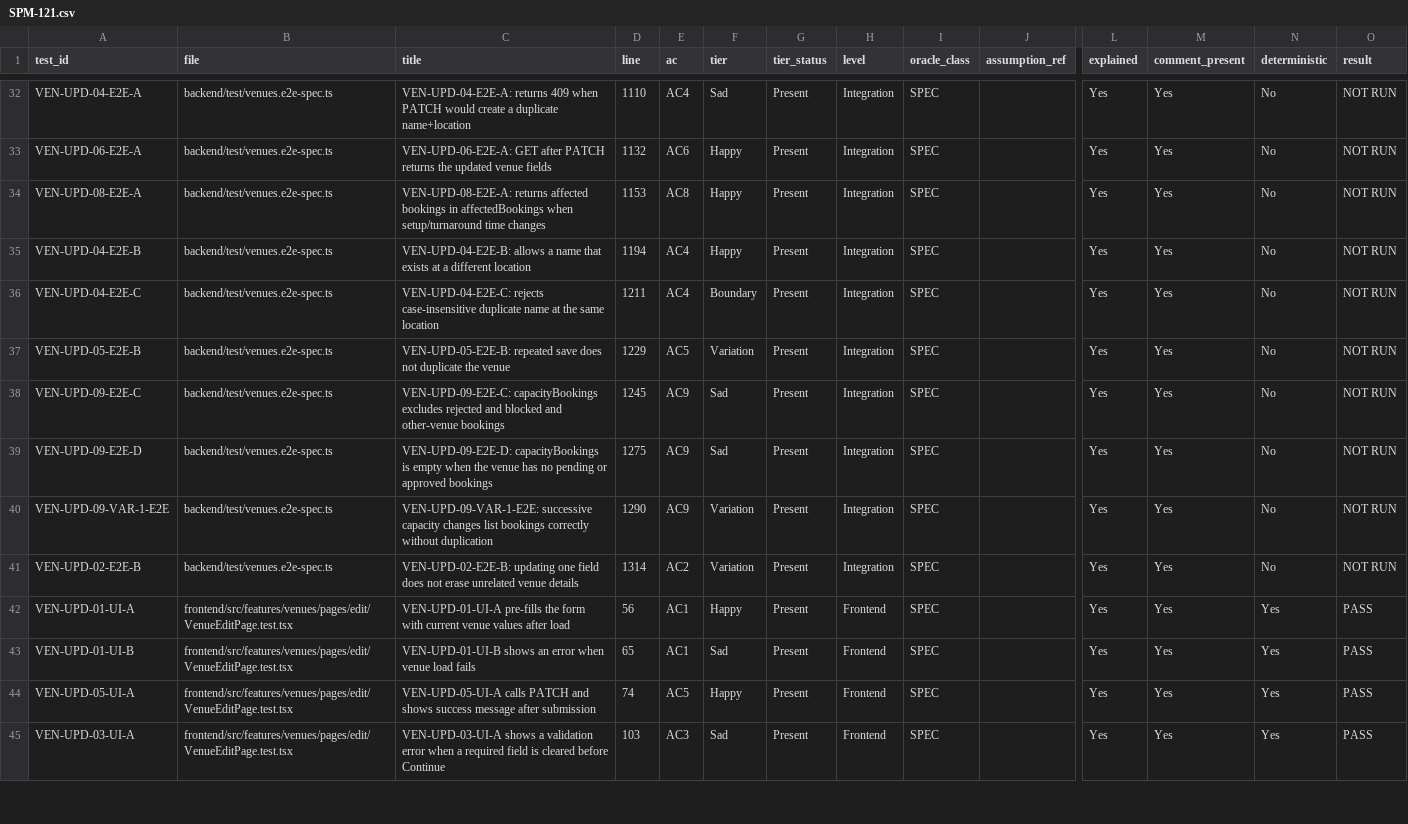
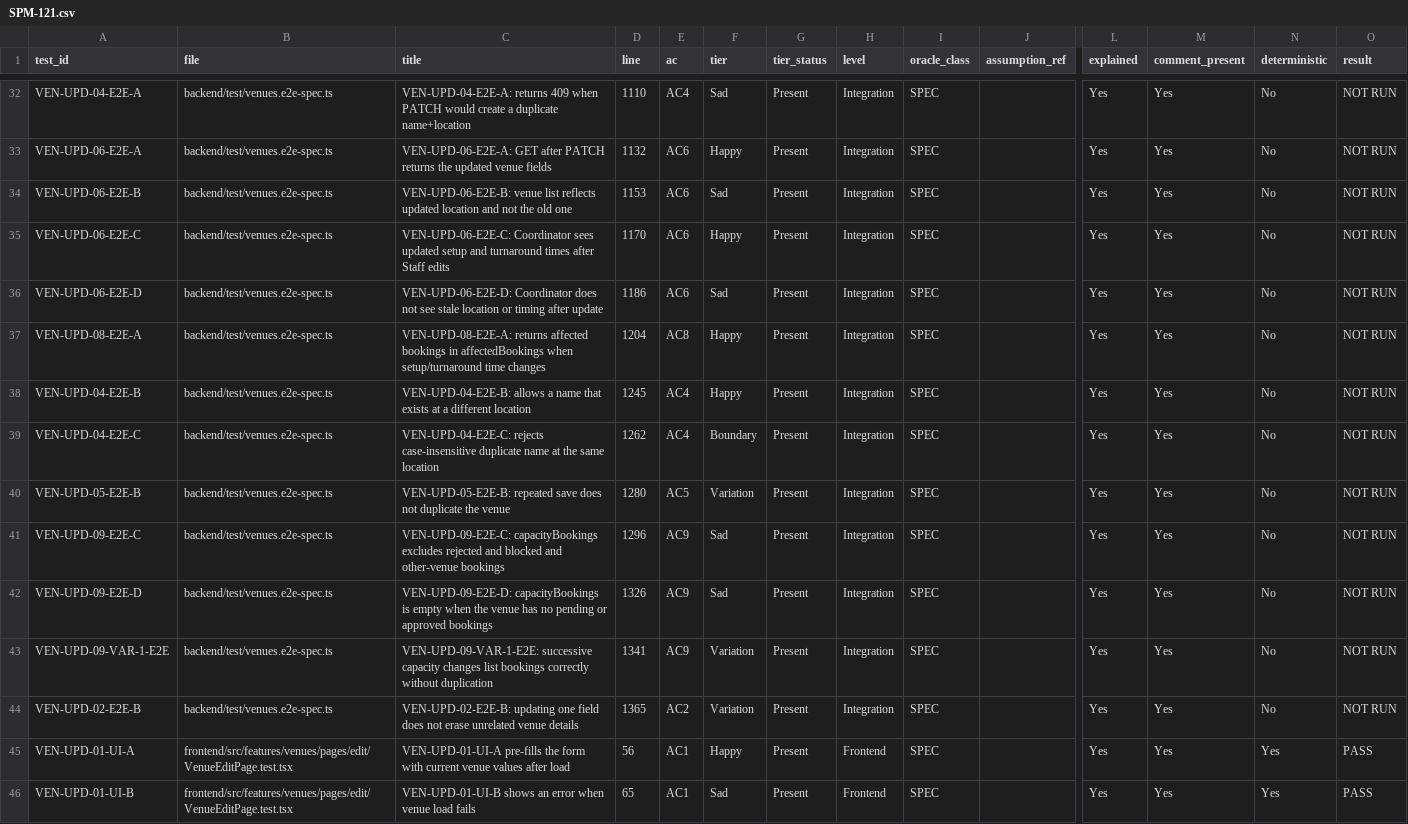
Before and after one commit to IS212-G5-T2/IS212-G5-T2, a CSV file: docs/test-cases/workflow/records/SPM-121.csv, drawn as a sheet; only a part is shown, gaps mark what is left out; the shorter side is filled out with more unchanged rows; addresses are those after the commit; rows hold the shown columns only; the diff names each change by its address in the sheet, - before the commit and + after, or states it on an @@ line.

```diff
--- a/docs/test-cases/workflow/records/SPM-121.csv
+++ b/docs/test-cases/workflow/records/SPM-121.csv
+row 34: VEN-UPD-06-E2E-B | backend/test/venues.e2e-spec.ts | VEN-UPD-06-E2E-B: venue list reflects updated location and not the old one | 1153 | AC6 | Sad | Present | Integration | SPEC |  | Yes | Yes | No | NOT RUN
+row 35: VEN-UPD-06-E2E-C | backend/test/venues.e2e-spec.ts | VEN-UPD-06-E2E-C: Coordinator sees updated setup and turnaround times after Staff edits | 1170 | AC6 | Happy | Present | Integration | SPEC |  | Yes | Yes | No | NOT RUN
+row 36: VEN-UPD-06-E2E-D | backend/test/venues.e2e-spec.ts | VEN-UPD-06-E2E-D: Coordinator does not see stale location or timing after update | 1186 | AC6 | Sad | Present | Integration | SPEC |  | Yes | Yes | No | NOT RUN
-D37 (line): 1153
+D37 (line): 1204
-D38 (line): 1194
+D38 (line): 1245
-D39 (line): 1211
+D39 (line): 1262
-D40 (line): 1229
+D40 (line): 1280
-D41 (line): 1245
+D41 (line): 1296
-D42 (line): 1275
+D42 (line): 1326
-D43 (line): 1290
+D43 (line): 1341
-D44 (line): 1314
+D44 (line): 1365
```
Also changed, not shown: 1 other file.
